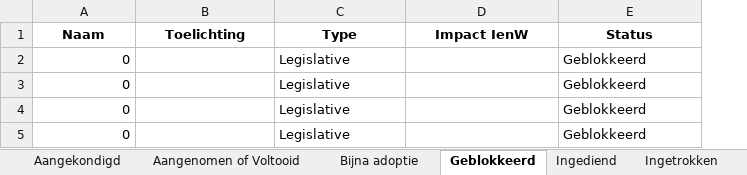
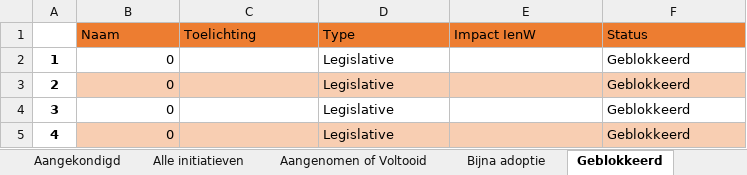
Before and after one commit to himayla/eu_scraper, an Excel workbook: output/Europese Digitaliseringsinitiatieven.xlsx, sheet Geblokkeerd, drawn as a sheet; values as stored, in another font and other column widths than the file's, no borders; addresses are those after the commit; the diff names each change by its address in the sheet, - before the commit and + after, or states it on an @@ line.

Commit message:
Set-up colored header and rows, logging, and details column

```diff
--- a/output/Europese Digitaliseringsinitiatieven.xlsx (sheet Geblokkeerd)
+++ b/output/Europese Digitaliseringsinitiatieven.xlsx (sheet Geblokkeerd)
+column A, rows 2-5: 1 | 2 | 3 | 4
@@ B1:F1 fill: none → #ED7D31, bold: on → off, alignment: center → left @@
-B3:F3 fill: none
+B3:F3 fill: #F8CEB2
-B5:F5 fill: none
+B5:F5 fill: #F8CEB2
```
Also changed, not shown: sheet Ingediend, sheet Bijna adoptie, sheet Ingetrokken, sheet Alle initiatieven, sheet Aangekondigd, sheet Aangenomen of Voltooid, other sheet tabs, 4 other files.
